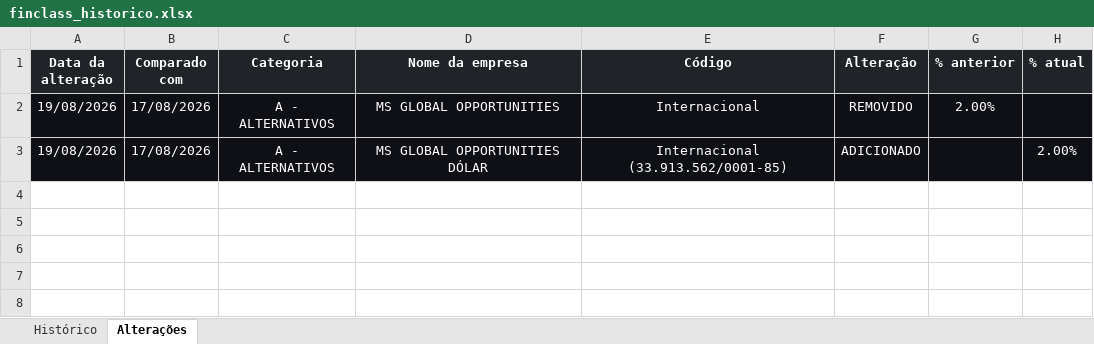
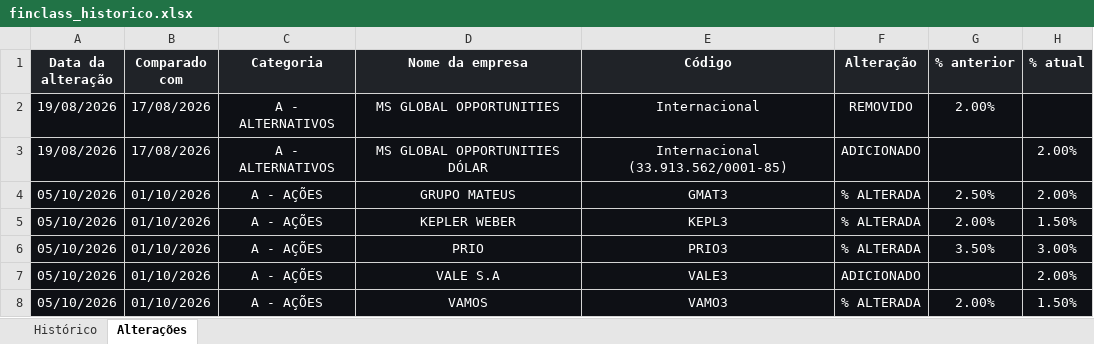
Before and after one commit to ailtonmacedo/finclass-monitor, an Excel workbook: finclass_historico.xlsx, sheet Alterações, drawn as a sheet; values as stored, in another font and other column widths than the file's, no borders; the diff names each change by its address in the sheet, - before the commit and + after, or states it on an @@ line.

```diff
--- a/finclass_historico.xlsx (sheet Alterações)
+++ b/finclass_historico.xlsx (sheet Alterações)
+row 4: 05/10/2026 | 01/10/2026 | A - AÇÕES | GRUPO MATEUS | GMAT3 | % ALTERADA | 2.50% | 2.00%
+row 5: 05/10/2026 | 01/10/2026 | A - AÇÕES | KEPLER WEBER | KEPL3 | % ALTERADA | 2.00% | 1.50%
+row 6: 05/10/2026 | 01/10/2026 | A - AÇÕES | PRIO | PRIO3 | % ALTERADA | 3.50% | 3.00%
+row 7: 05/10/2026 | 01/10/2026 | A - AÇÕES | VALE S.A | VALE3 | ADICIONADO |  | 2.00%
+row 8: 05/10/2026 | 01/10/2026 | A - AÇÕES | VAMOS | VAMO3 | % ALTERADA | 2.00% | 1.50%
```
Also changed, not shown: sheet Histórico, finclass_carteira.xlsx, 3 other files.
